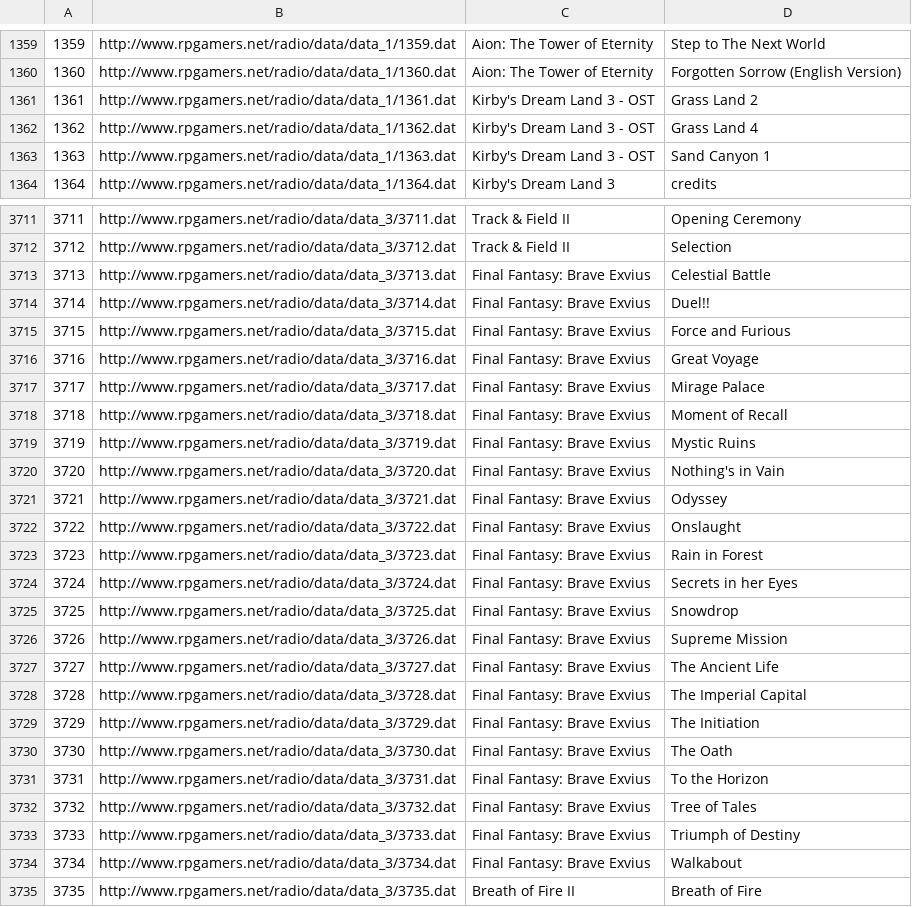
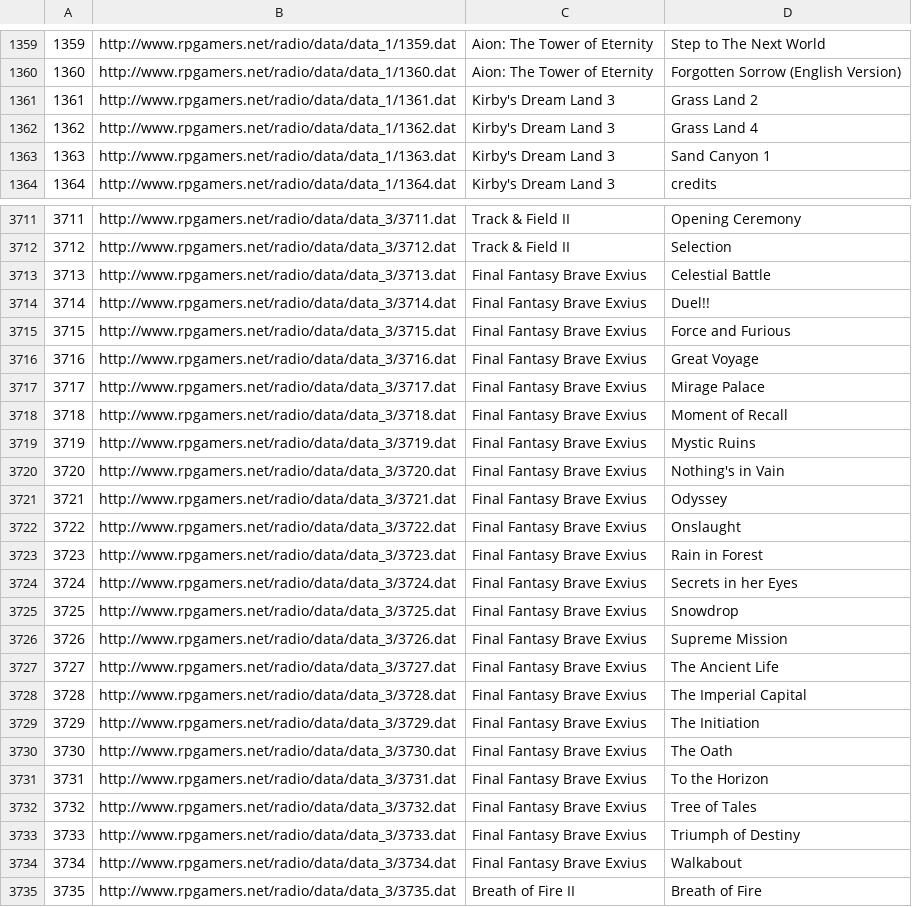
Before and after one commit to DerekGooding/RPGGamers-Radio-Premium, a CSV file: Assets/Links/database.csv, drawn as a sheet; only a part is shown, gaps mark what is left out; the diff covers the shown part only.

```diff
--- a/Assets/Links/database.csv
+++ b/Assets/Links/database.csv
@@ -1360,5 +1360,5 @@
 1360|http://www.rpgamers.net/radio/data/data_1/1360.dat|Aion: The Tower of Eternity|Forgotten Sorrow (English Version)
-1361|http://www.rpgamers.net/radio/data/data_1/1361.dat|Kirby's Dream Land 3 - OST|Grass Land 2
-1362|http://www.rpgamers.net/radio/data/data_1/1362.dat|Kirby's Dream Land 3 - OST|Grass Land 4
-1363|http://www.rpgamers.net/radio/data/data_1/1363.dat|Kirby's Dream Land 3 - OST|Sand Canyon 1
+1361|http://www.rpgamers.net/radio/data/data_1/1361.dat|Kirby's Dream Land 3|Grass Land 2
+1362|http://www.rpgamers.net/radio/data/data_1/1362.dat|Kirby's Dream Land 3|Grass Land 4
+1363|http://www.rpgamers.net/radio/data/data_1/1363.dat|Kirby's Dream Land 3|Sand Canyon 1
 1364|http://www.rpgamers.net/radio/data/data_1/1364.dat|Kirby's Dream Land 3|credits
@@ -3712,24 +3712,24 @@
 3712|http://www.rpgamers.net/radio/data/data_3/3712.dat|Track & Field II|Selection
-3713|http://www.rpgamers.net/radio/data/data_3/3713.dat|Final Fantasy: Brave Exvius|Celestial Battle
-3714|http://www.rpgamers.net/radio/data/data_3/3714.dat|Final Fantasy: Brave Exvius|Duel!!
-3715|http://www.rpgamers.net/radio/data/data_3/3715.dat|Final Fantasy: Brave Exvius|Force and Furious
-3716|http://www.rpgamers.net/radio/data/data_3/3716.dat|Final Fantasy: Brave Exvius|Great Voyage
-3717|http://www.rpgamers.net/radio/data/data_3/3717.dat|Final Fantasy: Brave Exvius|Mirage Palace
-3718|http://www.rpgamers.net/radio/data/data_3/3718.dat|Final Fantasy: Brave Exvius|Moment of Recall
-3719|http://www.rpgamers.net/radio/data/data_3/3719.dat|Final Fantasy: Brave Exvius|Mystic Ruins
-3720|http://www.rpgamers.net/radio/data/data_3/3720.dat|Final Fantasy: Brave Exvius|Nothing's in Vain
-3721|http://www.rpgamers.net/radio/data/data_3/3721.dat|Final Fantasy: Brave Exvius|Odyssey
-3722|http://www.rpgamers.net/radio/data/data_3/3722.dat|Final Fantasy: Brave Exvius|Onslaught
-3723|http://www.rpgamers.net/radio/data/data_3/3723.dat|Final Fantasy: Brave Exvius|Rain in Forest
-3724|http://www.rpgamers.net/radio/data/data_3/3724.dat|Final Fantasy: Brave Exvius|Secrets in her Eyes
-3725|http://www.rpgamers.net/radio/data/data_3/3725.dat|Final Fantasy: Brave Exvius|Snowdrop
-3726|http://www.rpgamers.net/radio/data/data_3/3726.dat|Final Fantasy: Brave Exvius|Supreme Mission
-3727|http://www.rpgamers.net/radio/data/data_3/3727.dat|Final Fantasy: Brave Exvius|The Ancient Life
-3728|http://www.rpgamers.net/radio/data/data_3/3728.dat|Final Fantasy: Brave Exvius|The Imperial Capital
-3729|http://www.rpgamers.net/radio/data/data_3/3729.dat|Final Fantasy: Brave Exvius|The Initiation
-3730|http://www.rpgamers.net/radio/data/data_3/3730.dat|Final Fantasy: Brave Exvius|The Oath
-3731|http://www.rpgamers.net/radio/data/data_3/3731.dat|Final Fantasy: Brave Exvius|To the Horizon
-3732|http://www.rpgamers.net/radio/data/data_3/3732.dat|Final Fantasy: Brave Exvius|Tree of Tales
-3733|http://www.rpgamers.net/radio/data/data_3/3733.dat|Final Fantasy: Brave Exvius|Triumph of Destiny
-3734|http://www.rpgamers.net/radio/data/data_3/3734.dat|Final Fantasy: Brave Exvius|Walkabout
+3713|http://www.rpgamers.net/radio/data/data_3/3713.dat|Final Fantasy Brave Exvius|Celestial Battle
+3714|http://www.rpgamers.net/radio/data/data_3/3714.dat|Final Fantasy Brave Exvius|Duel!!
+3715|http://www.rpgamers.net/radio/data/data_3/3715.dat|Final Fantasy Brave Exvius|Force and Furious
+3716|http://www.rpgamers.net/radio/data/data_3/3716.dat|Final Fantasy Brave Exvius|Great Voyage
+3717|http://www.rpgamers.net/radio/data/data_3/3717.dat|Final Fantasy Brave Exvius|Mirage Palace
+3718|http://www.rpgamers.net/radio/data/data_3/3718.dat|Final Fantasy Brave Exvius|Moment of Recall
+3719|http://www.rpgamers.net/radio/data/data_3/3719.dat|Final Fantasy Brave Exvius|Mystic Ruins
+3720|http://www.rpgamers.net/radio/data/data_3/3720.dat|Final Fantasy Brave Exvius|Nothing's in Vain
+3721|http://www.rpgamers.net/radio/data/data_3/3721.dat|Final Fantasy Brave Exvius|Odyssey
+3722|http://www.rpgamers.net/radio/data/data_3/3722.dat|Final Fantasy Brave Exvius|Onslaught
+3723|http://www.rpgamers.net/radio/data/data_3/3723.dat|Final Fantasy Brave Exvius|Rain in Forest
+3724|http://www.rpgamers.net/radio/data/data_3/3724.dat|Final Fantasy Brave Exvius|Secrets in her Eyes
+3725|http://www.rpgamers.net/radio/data/data_3/3725.dat|Final Fantasy Brave Exvius|Snowdrop
+3726|http://www.rpgamers.net/radio/data/data_3/3726.dat|Final Fantasy Brave Exvius|Supreme Mission
+3727|http://www.rpgamers.net/radio/data/data_3/3727.dat|Final Fantasy Brave Exvius|The Ancient Life
+3728|http://www.rpgamers.net/radio/data/data_3/3728.dat|Final Fantasy Brave Exvius|The Imperial Capital
+3729|http://www.rpgamers.net/radio/data/data_3/3729.dat|Final Fantasy Brave Exvius|The Initiation
+3730|http://www.rpgamers.net/radio/data/data_3/3730.dat|Final Fantasy Brave Exvius|The Oath
+3731|http://www.rpgamers.net/radio/data/data_3/3731.dat|Final Fantasy Brave Exvius|To the Horizon
+3732|http://www.rpgamers.net/radio/data/data_3/3732.dat|Final Fantasy Brave Exvius|Tree of Tales
+3733|http://www.rpgamers.net/radio/data/data_3/3733.dat|Final Fantasy Brave Exvius|Triumph of Destiny
+3734|http://www.rpgamers.net/radio/data/data_3/3734.dat|Final Fantasy Brave Exvius|Walkabout
 3735|http://www.rpgamers.net/radio/data/data_3/3735.dat|Breath of Fire II|Breath of Fire
```
Also changed, not shown: 171 edited cells elsewhere in this file.
